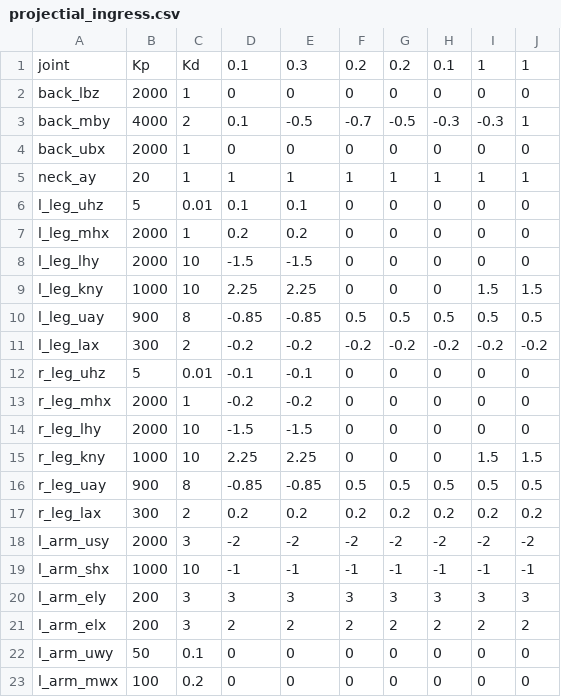
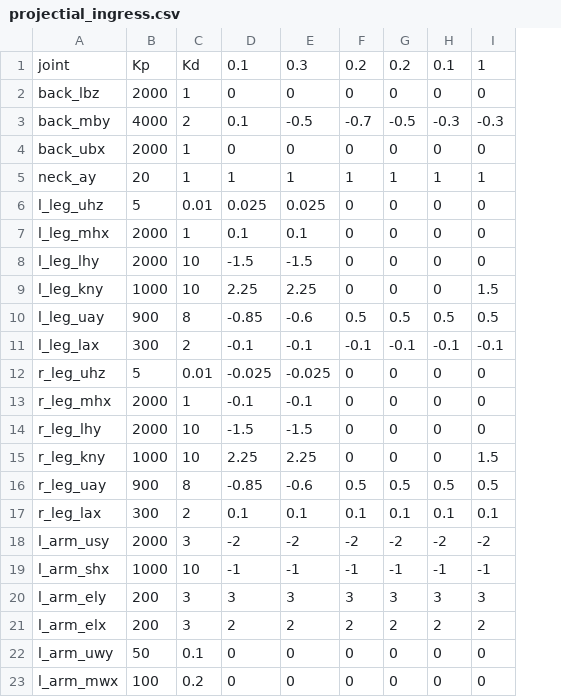
Before and after one commit to openhumanoids/oh-distro, a CSV file: ros_workspace/tutorial_atlas_control/scripts/projectial_ingress.csv, drawn as a sheet; only a part is shown; the diff names each change by its address in the sheet, - before the commit and + after, or states it on an @@ line.

```diff
--- a/ros_workspace/tutorial_atlas_control/scripts/projectial_ingress.csv
+++ b/ros_workspace/tutorial_atlas_control/scripts/projectial_ingress.csv
-column J, rows 1-23: 1 | 0 | 1 | 0 | 1 | 0 | 0 | 0 | 1.5 | 0.5 | -0.2 | 0 | 0 | 0 | 1.5 | 0.5 | 0.2 | -2 | -1 | 3 | 2 | 0 | 0
-D6: 0.1
+D6: 0.025
-E6: 0.1
+E6: 0.025
-D7: 0.2
+D7: 0.1
-E7: 0.2
+E7: 0.1
-E10: -0.85
+E10: -0.6
-D11: -0.2
+D11: -0.1
-E11: -0.2
+E11: -0.1
-F11: -0.2
+F11: -0.1
-G11: -0.2
+G11: -0.1
-H11: -0.2
+H11: -0.1
-I11: -0.2
+I11: -0.1
-D12: -0.1
+D12: -0.025
-E12: -0.1
+E12: -0.025
-D13: -0.2
+D13: -0.1
-E13: -0.2
+E13: -0.1
-E16: -0.85
+E16: -0.6
-D17: 0.2
+D17: 0.1
-E17: 0.2
+E17: 0.1
-F17: 0.2
+F17: 0.1
-G17: 0.2
+G17: 0.1
-H17: 0.2
+H17: 0.1
-I17: 0.2
+I17: 0.1
```
Also changed, not shown: 2 other files.
